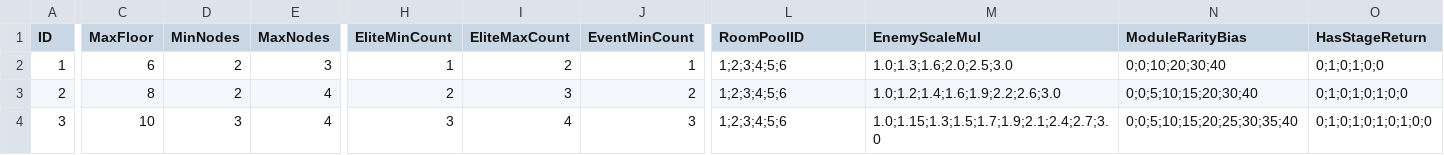
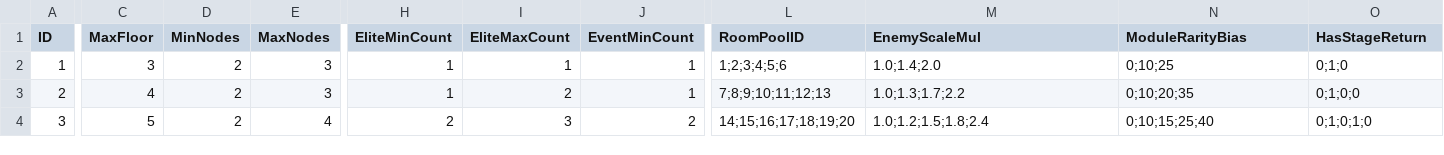
Before and after one commit to Neilyodoge/Gate-of-Babylon, a CSV file: Babylon/Assets/1Game/RawData/LevelDesign/Map_Structure_Config.csv, drawn as a sheet; only a part is shown, gaps mark what is left out; the diff covers the shown part only; the diff names each change by its address in the sheet, - before the commit and + after, or states it on an @@ line.

```diff
--- a/Babylon/Assets/1Game/RawData/LevelDesign/Map_Structure_Config.csv
+++ b/Babylon/Assets/1Game/RawData/LevelDesign/Map_Structure_Config.csv
-C2 (MaxFloor): 6
+C2 (MaxFloor): 3
-I2 (EliteMaxCount): 2
+I2 (EliteMaxCount): 1
-M2 (EnemyScaleMul): 1.0;1.3;1.6;2.0;2.5;3.0
+M2 (EnemyScaleMul): 1.0;1.4;2.0
-N2 (ModuleRarityBias): 0;0;10;20;30;40
+N2 (ModuleRarityBias): 0;10;25
-O2 (HasStageReturn): 0;1;0;1;0;0
+O2 (HasStageReturn): 0;1;0
-C3 (MaxFloor): 8
+C3 (MaxFloor): 4
-E3 (MaxNodes): 4
+E3 (MaxNodes): 3
-H3 (EliteMinCount): 2
+H3 (EliteMinCount): 1
-I3 (EliteMaxCount): 3
+I3 (EliteMaxCount): 2
-J3 (EventMinCount): 2
+J3 (EventMinCount): 1
-L3 (RoomPoolID): 1;2;3;4;5;6
+L3 (RoomPoolID): 7;8;9;10;11;12;13
-M3 (EnemyScaleMul): 1.0;1.2;1.4;1.6;1.9;2.2;2.6;3.0
+M3 (EnemyScaleMul): 1.0;1.3;1.7;2.2
-N3 (ModuleRarityBias): 0;0;5;10;15;20;30;40
+N3 (ModuleRarityBias): 0;10;20;35
-O3 (HasStageReturn): 0;1;0;1;0;1;0;0
+O3 (HasStageReturn): 0;1;0;0
-C4 (MaxFloor): 10
+C4 (MaxFloor): 5
-D4 (MinNodes): 3
+D4 (MinNodes): 2
-H4 (EliteMinCount): 3
+H4 (EliteMinCount): 2
-I4 (EliteMaxCount): 4
+I4 (EliteMaxCount): 3
-J4 (EventMinCount): 3
+J4 (EventMinCount): 2
-L4 (RoomPoolID): 1;2;3;4;5;6
+L4 (RoomPoolID): 14;15;16;17;18;19;20
-M4 (EnemyScaleMul): 1.0;1.15;1.3;1.5;1.7;1.9;2.1;2.4;2.7;3.0
+M4 (EnemyScaleMul): 1.0;1.2;1.5;1.8;2.4
-N4 (ModuleRarityBias): 0;0;5;10;15;20;25;30;35;40
+N4 (ModuleRarityBias): 0;10;15;25;40
-O4 (HasStageReturn): 0;1;0;1;0;1;0;1;0;0
+O4 (HasStageReturn): 0;1;0;1;0
```
Also changed, not shown: 1 edited cell elsewhere in this file, Babylon/Assets/1Game/RawData/LevelDesign/Boss_Phase_Config.csv, Babylon/Assets/1Game/RawData/LevelDesign/Event_Story_Config.csv, 15 other files.
